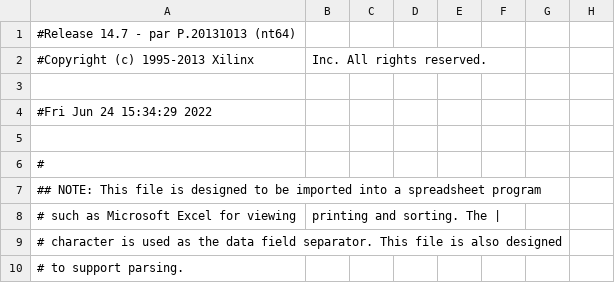
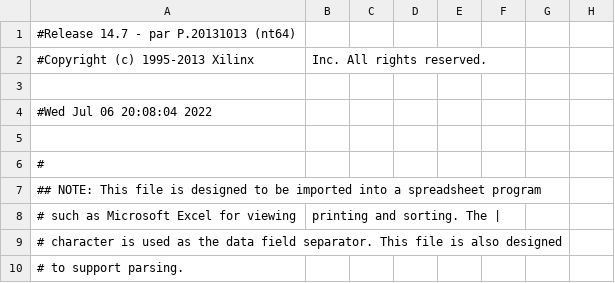
Before and after one commit to NikolaosKarapoulatidis/Hardware-Embedded-Bonsai, a CSV file: Xilinx Implementation/VGADriver/VGA_driver_pad.csv, drawn as a sheet; only a part is shown; the diff names each change by its address in the sheet, - before the commit and + after, or states it on an @@ line.

```diff
--- a/Xilinx Implementation/VGADriver/VGA_driver_pad.csv
+++ b/Xilinx Implementation/VGADriver/VGA_driver_pad.csv
-A4: #Fri Jun 24 15:34:29 2022
+A4: #Wed Jul 06 20:08:04 2022
```
Also changed, not shown: 31 other files.
